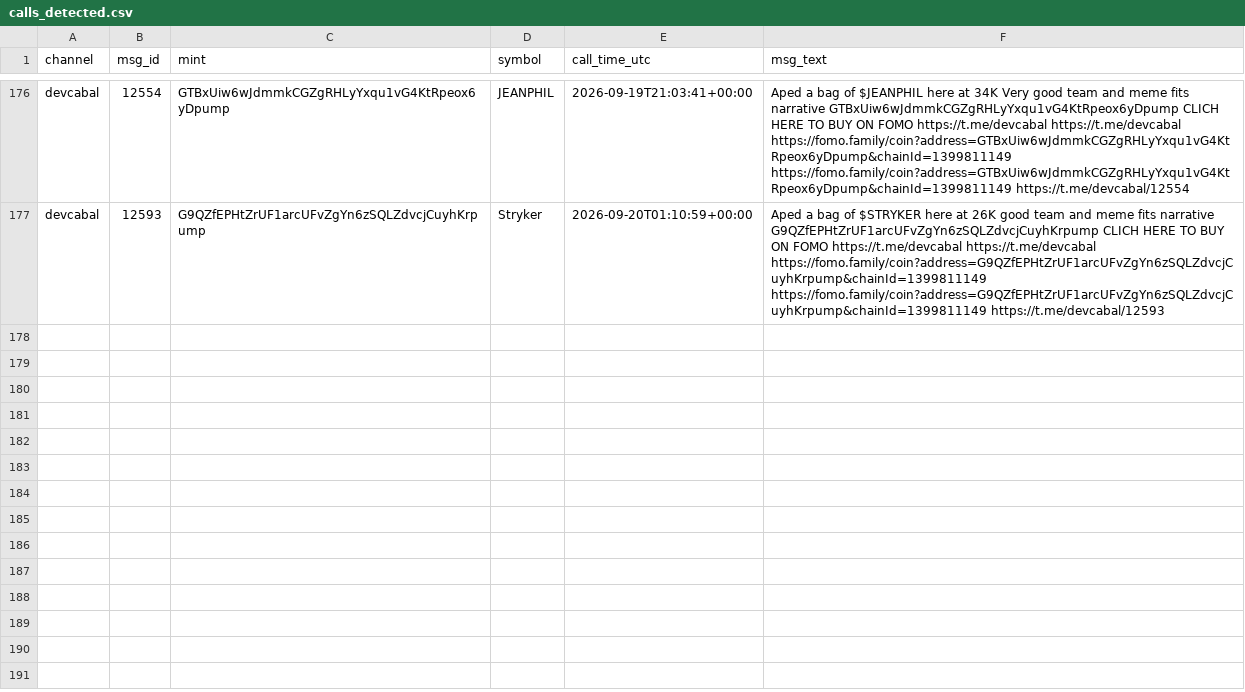
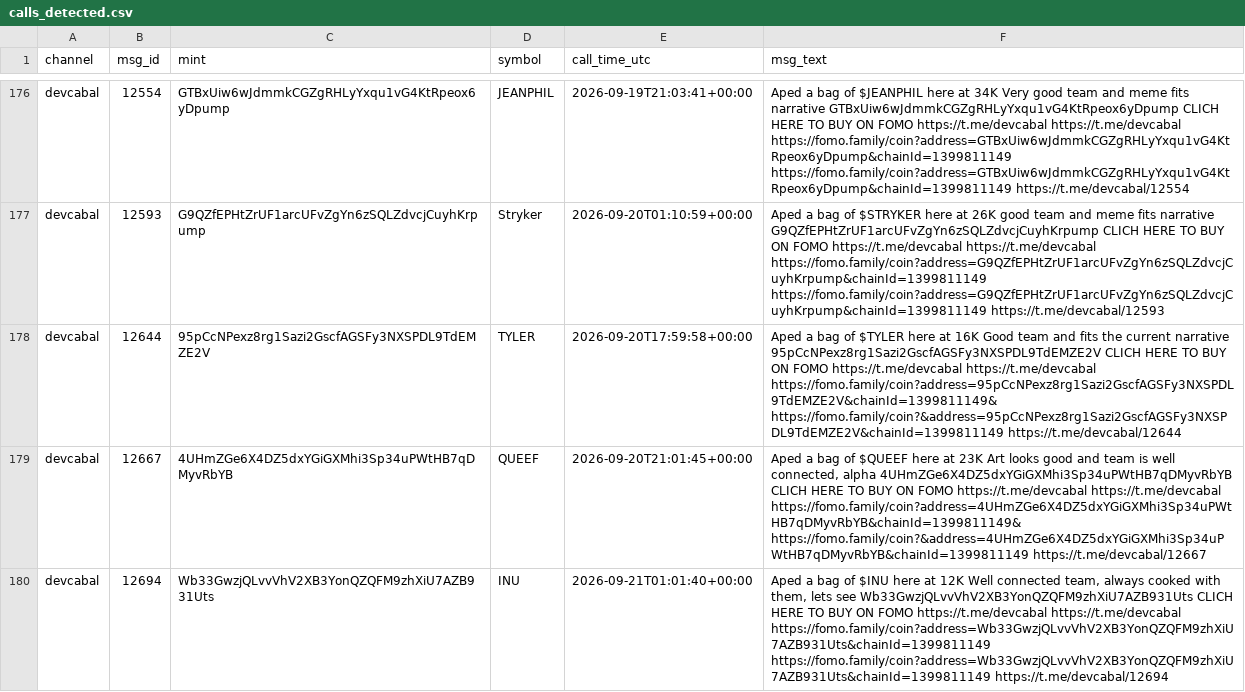
Before and after one commit to nikolan17/pumpfun-call-analyzer, a CSV file: calls_detected.csv, drawn as a sheet; only a part is shown, gaps mark what is left out; the diff names each change by its address in the sheet, - before the commit and + after, or states it on an @@ line.

```diff
--- a/calls_detected.csv
+++ b/calls_detected.csv
+row 178: devcabal | 12644 | 95pCcNPexz8rg1Sazi2GscfAGSFy3NXSPDL9TdEMZE2V | TYLER | 2026-09-20T17:59:58+00:00 | Aped a bag of $TYLER here at 16K Good team and fits the current narrative 95pCcNPexz8rg1Sazi2GscfAGSFy3NXSPDL9TdEMZE2V CLICH HERE TO BUY ON FOMO https://t.me/devcabal https://t.me/devcabal https://fomo.family/coin?address=95pCcNPexz8rg1Sazi2GscfAGSFy3NXSPDL9TdEMZE2V&chainId=1399811149& https://fomo.family/coin?&address=95pCcNPexz8rg1Sazi2GscfAGSFy3NXSPDL9TdEMZE2V&chainId=1399811149 https://t.me/devcabal/12644
+row 179: devcabal | 12667 | 4UHmZGe6X4DZ5dxYGiGXMhi3Sp34uPWtHB7qDMyvRbYB | QUEEF | 2026-09-20T21:01:45+00:00 | Aped a bag of $QUEEF here at 23K Art looks good and team is well connected, alpha 4UHmZGe6X4DZ5dxYGiGXMhi3Sp34uPWtHB7qDMyvRbYB CLICH HERE TO BUY ON FOMO https://t.me/devcabal https://t.me/devcabal https://fomo.family/coin?address=4UHmZGe6X4DZ5dxYGiGXMhi3Sp34uPWtHB7qDMyvRbYB&chainId=1399811149& https://fomo.family/coin?&address=4UHmZGe6X4DZ5dxYGiGXMhi3Sp34uPWtHB7qDMyvRbYB&chainId=1399811149 https://t.me/devcabal/12667
+row 180: devcabal | 12694 | Wb33GwzjQLvvVhV2XB3YonQZQFM9zhXiU7AZB931Uts | INU | 2026-09-21T01:01:40+00:00 | Aped a bag of $INU here at 12K Well connected team, always cooked with them, lets see Wb33GwzjQLvvVhV2XB3YonQZQFM9zhXiU7AZB931Uts CLICH HERE TO BUY ON FOMO https://t.me/devcabal https://t.me/devcabal https://fomo.family/coin?address=Wb33GwzjQLvvVhV2XB3YonQZQFM9zhXiU7AZB931Uts&chainId=1399811149 https://fomo.family/coin?address=Wb33GwzjQLvvVhV2XB3YonQZQFM9zhXiU7AZB931Uts&chainId=1399811149 https://t.me/devcabal/12694
```
Also changed, not shown: calls_analysis.csv, 1 other file.
